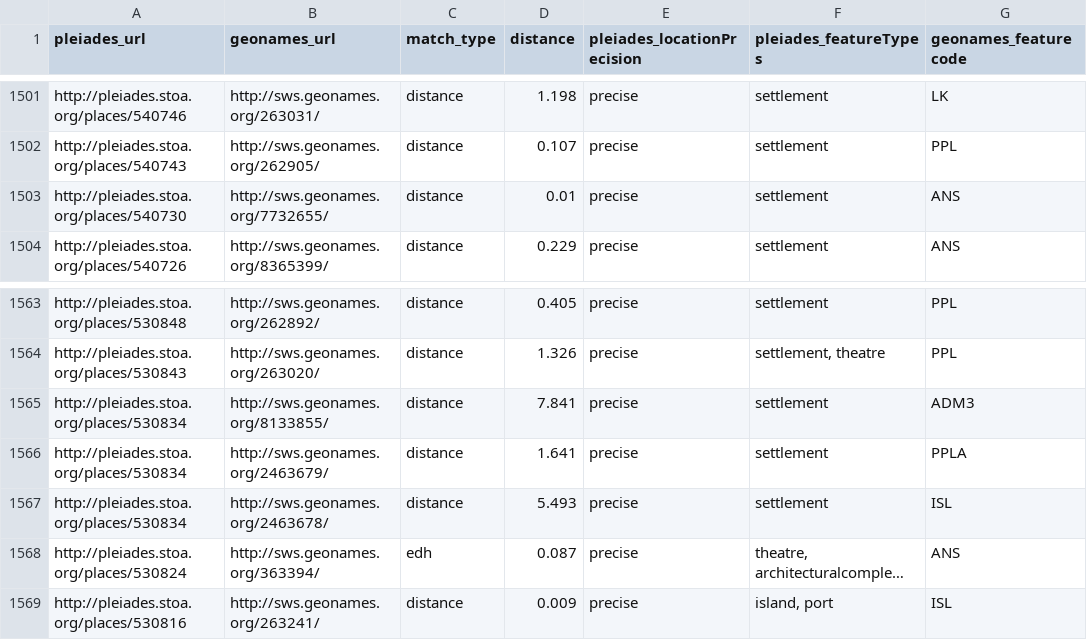
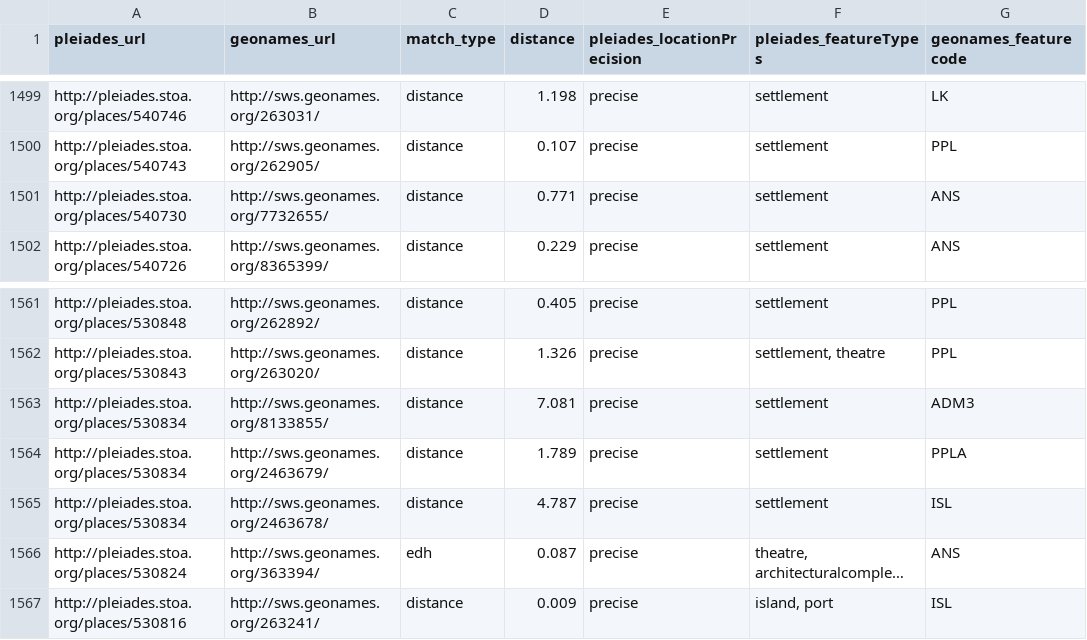
Before and after one commit to ryanfb/pleiades-plus, a CSV file: data/pleiades-plus.csv, drawn as a sheet; only a part is shown, gaps mark what is left out; long unchanged cells end in …; addresses are those after the commit; the diff covers the shown part only; the diff names each change by its address in the sheet, - before the commit and + after, or states it on an @@ line.

```diff
--- a/data/pleiades-plus.csv
+++ b/data/pleiades-plus.csv
-D1501 (distance): 0.01
+D1501 (distance): 0.771
-D1563 (distance): 7.841
+D1563 (distance): 7.081
-D1564 (distance): 1.641
+D1564 (distance): 1.789
-D1565 (distance): 5.493
+D1565 (distance): 4.787
```
Also changed, not shown: 2 added rows and 3 removed rows elsewhere in this file.
